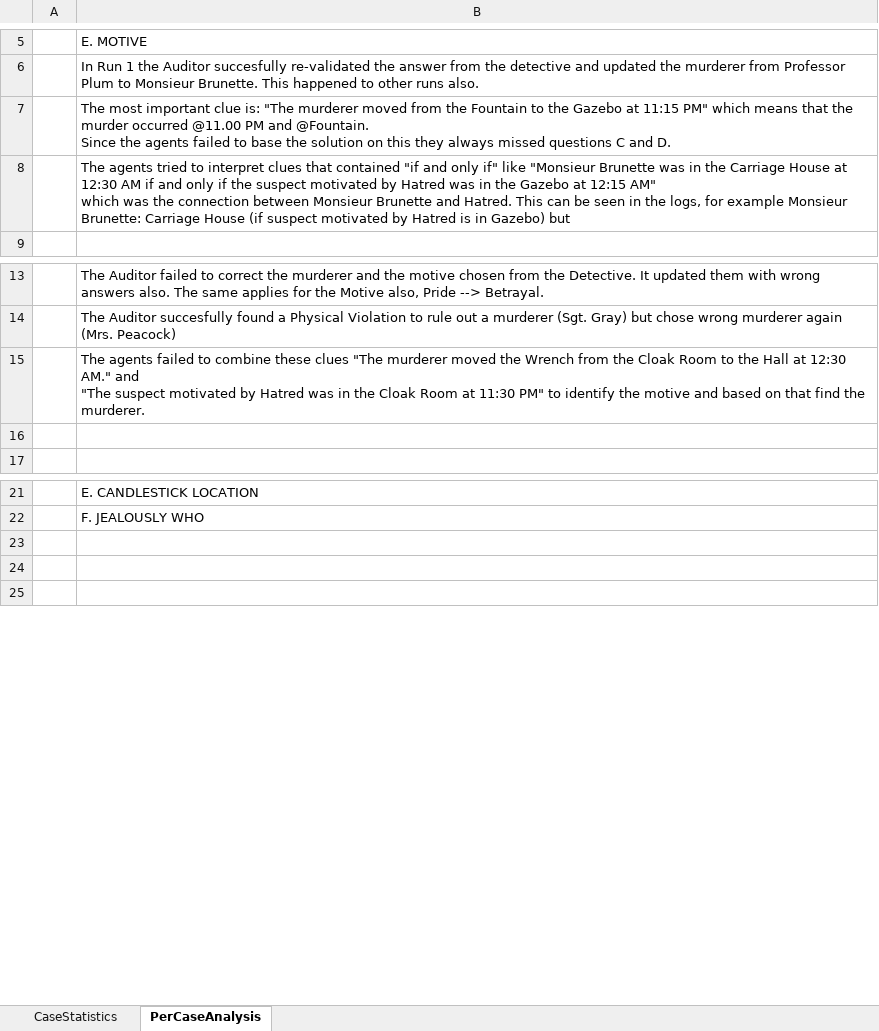
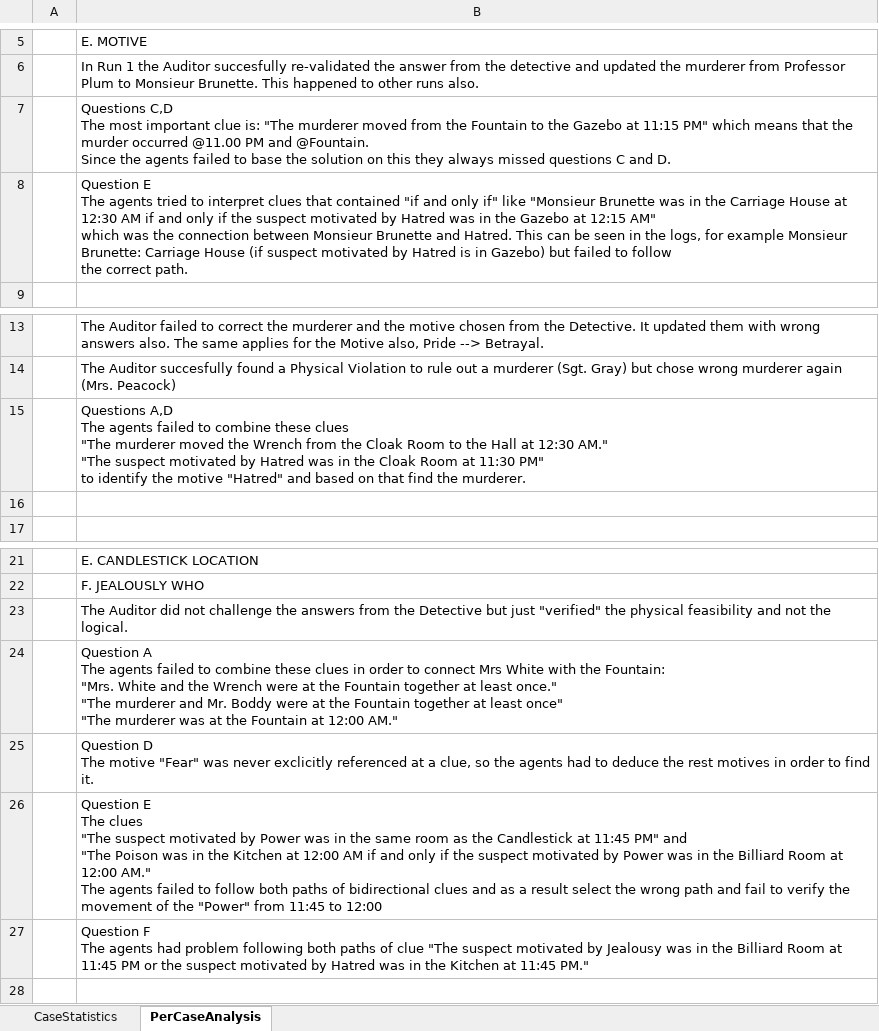
Before and after one commit to tcharos/Agentic-AI-Detective-Agency-using-Waldiez, an Excel workbook: CaseAnalysis.xlsx, sheet PerCaseAnalysis, drawn as a sheet; only a part is shown, gaps mark what is left out; values as stored, in another font and other column widths than the file's, no borders; ↵ is a line break in a cell; the diff names each change by its address in the sheet, - before the commit and + after, or states it on an @@ line.

Commit message:
Add files via upload

```diff
--- a/CaseAnalysis.xlsx (sheet PerCaseAnalysis)
+++ b/CaseAnalysis.xlsx (sheet PerCaseAnalysis)
-B7: The most…
+B7: Questions C,D ↵ The most…
-B8: The agents tried to interpret clues that contained "if and only if" like "Monsieur Brunette was in the Carriage House at 12:30 AM if and only if the suspect motivated by Hatred was in the Gazebo at 12:15 AM" ↵ which was the connection between Monsieur Brunette and Hatred. This can be seen in the logs, for example Monsieur Brunette: Carriage House (if suspect motivated by Hatred is in Gazebo) but
+B8: Question E ↵ The agents tried to interpret clues that contained "if and only if" like "Monsieur Brunette was in the Carriage House at 12:30 AM if and only if the suspect motivated by Hatred was in the Gazebo at 12:15 AM" ↵ which was the connection between Monsieur Brunette and Hatred. This can be seen in the logs, for example Monsieur Brunette: Carriage House (if suspect motivated by Hatred is in Gazebo) but failed to follow ↵ the correct path.
-B15: The agents failed to combine these clues "The murderer moved the Wrench from the Cloak Room to the Hall at 12:30 AM." and ↵ "The suspect motivated by Hatred was in the Cloak Room at 11:30 PM" to identify the motive and based…
+B15: Questions A,D ↵ The agents failed to combine these clues ↵ "The murderer moved the Wrench from the Cloak Room to the Hall at 12:30 AM." ↵ "The suspect motivated by Hatred was in the Cloak Room at 11:30 PM" ↵ to identify the motive "Hatred" and based…
-B23: (empty)
+B23: The Auditor did not challenge the answers from the Detective but just "verified" the physical feasibility and not the logical.
-B24: (empty)
+B24: Question A ↵ The agents failed to combine these clues in order to connect Mrs White with the Fountain: ↵ "Mrs. White and the Wrench were at the Fountain together at least once." ↵ "The murderer and Mr. Boddy were at the Fountain together at least once" ↵ "The murderer was at the Fountain at 12:00 AM."
+row 25:  | Question D ↵ The motive "Fear" was never exclicitly referenced at a clue, so the agents had to deduce the rest motives in order to find it.
+row 26:  | Question E ↵ The clues ↵ "The suspect motivated by Power was in the same room as the Candlestick at 11:45 PM" and ↵ "The Poison was in the Kitchen at 12:00 AM if and only if the suspect motivated by Power was in the Billiard Room at 12:00 AM." ↵ The agents failed to follow both paths of bidirectional clues and as a result select the wrong path and fail to verify the movement of the "Power" from 11:45 to 12:00
+row 27:  | Question F ↵ The agents had problem following both paths of clue "The suspect motivated by Jealousy was in the Billiard Room at 11:45 PM or the suspect motivated by Hatred was in the Kitchen at 11:45 PM."
```
